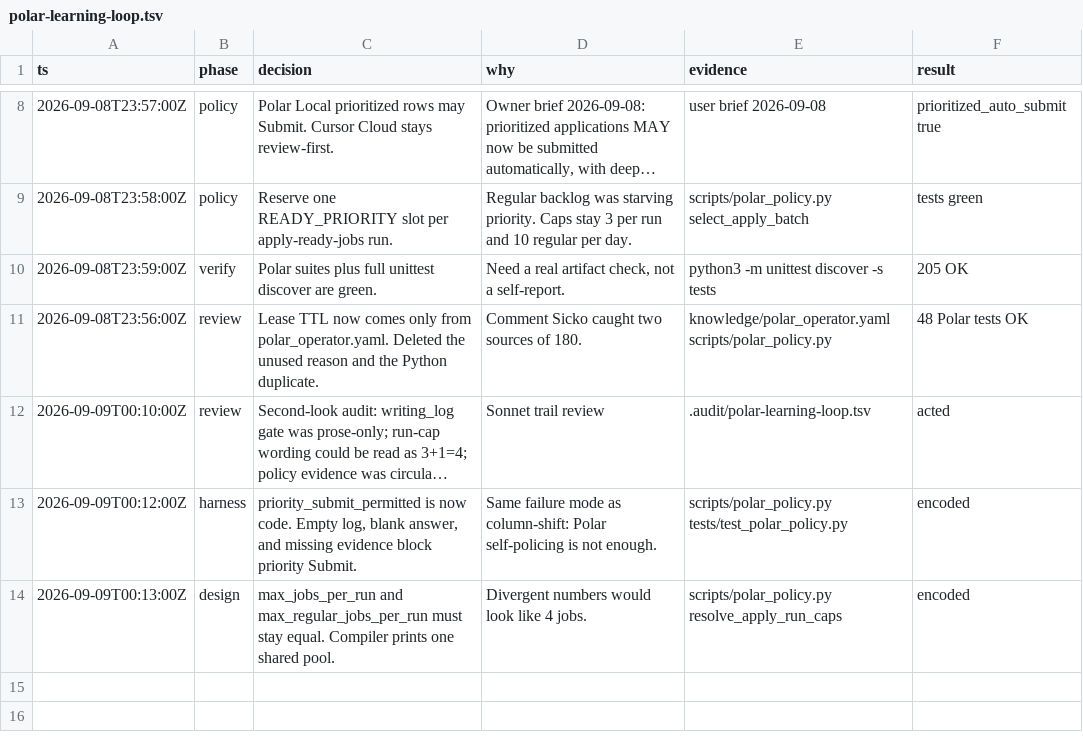
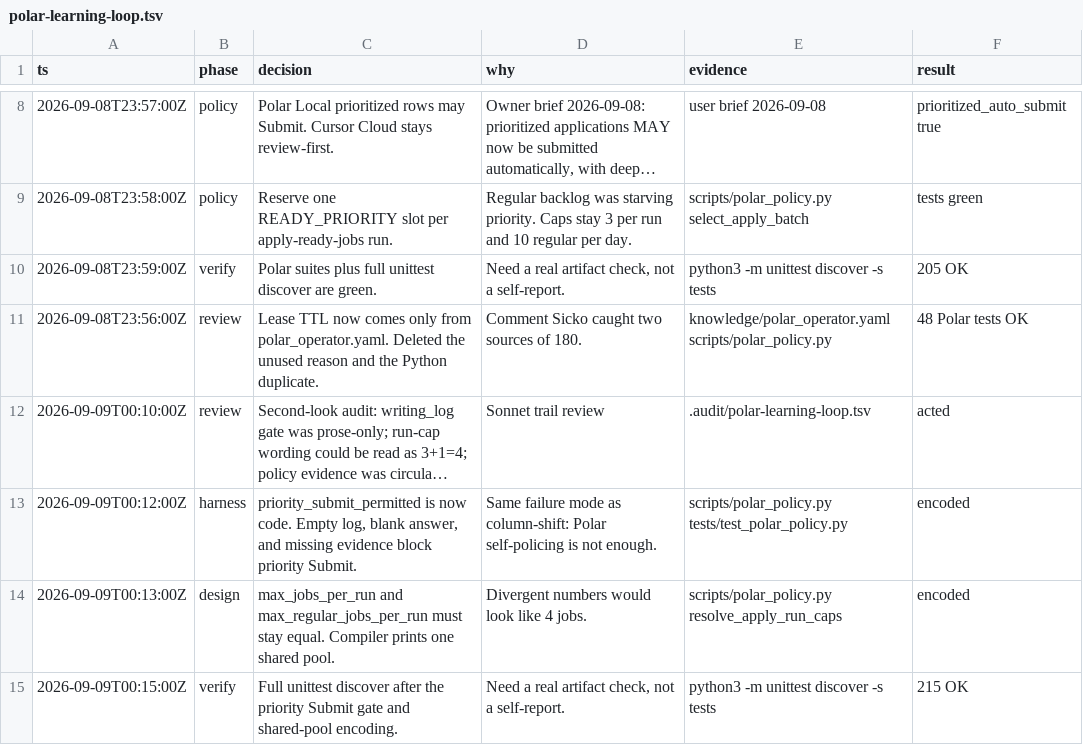
Before and after one commit to JunyiZhou-Conny/job-search-2026-2027-starter, a TSV file: .audit/polar-learning-loop.tsv, drawn as a sheet; only a part is shown, gaps mark what is left out; long unchanged cells end in …; the diff names each change by its address in the sheet, - before the commit and + after, or states it on an @@ line.

```diff
--- a/.audit/polar-learning-loop.tsv
+++ b/.audit/polar-learning-loop.tsv
+row 15: 2026-09-09T00:15:00Z | verify | Full unittest discover after the priority Submit gate and shared-pool encoding. | Need a real artifact check, not a self-report. | python3 -m unittest discover -s tests | 215 OK
```
